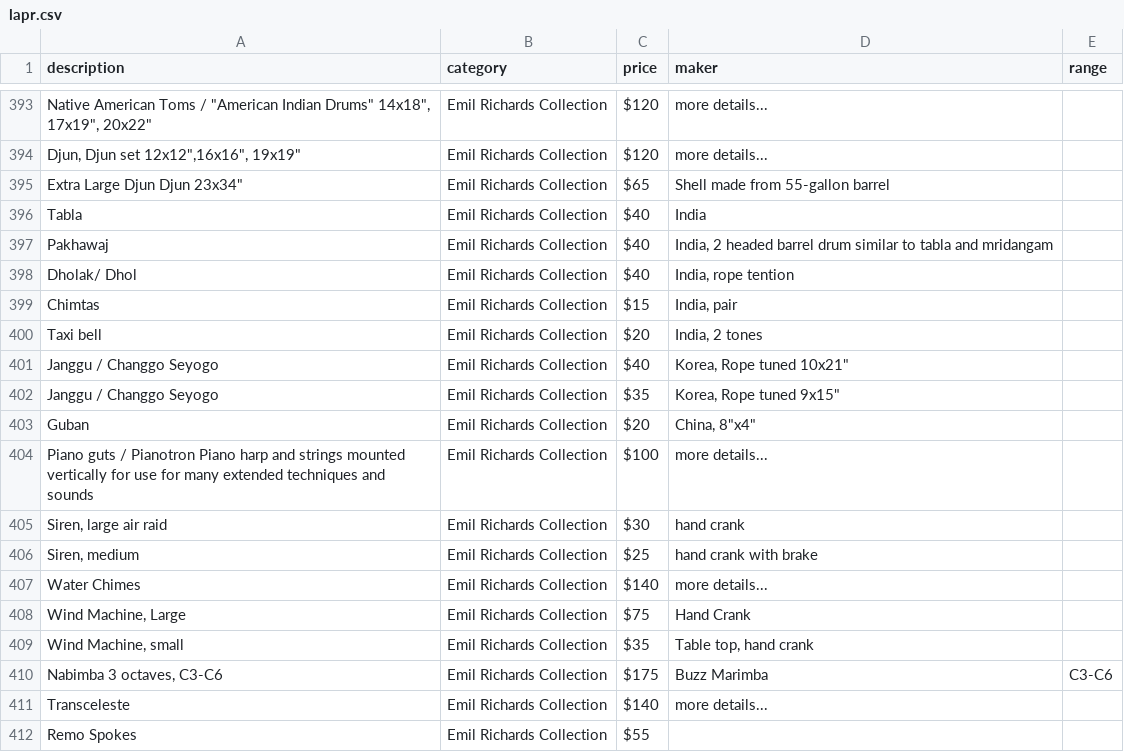
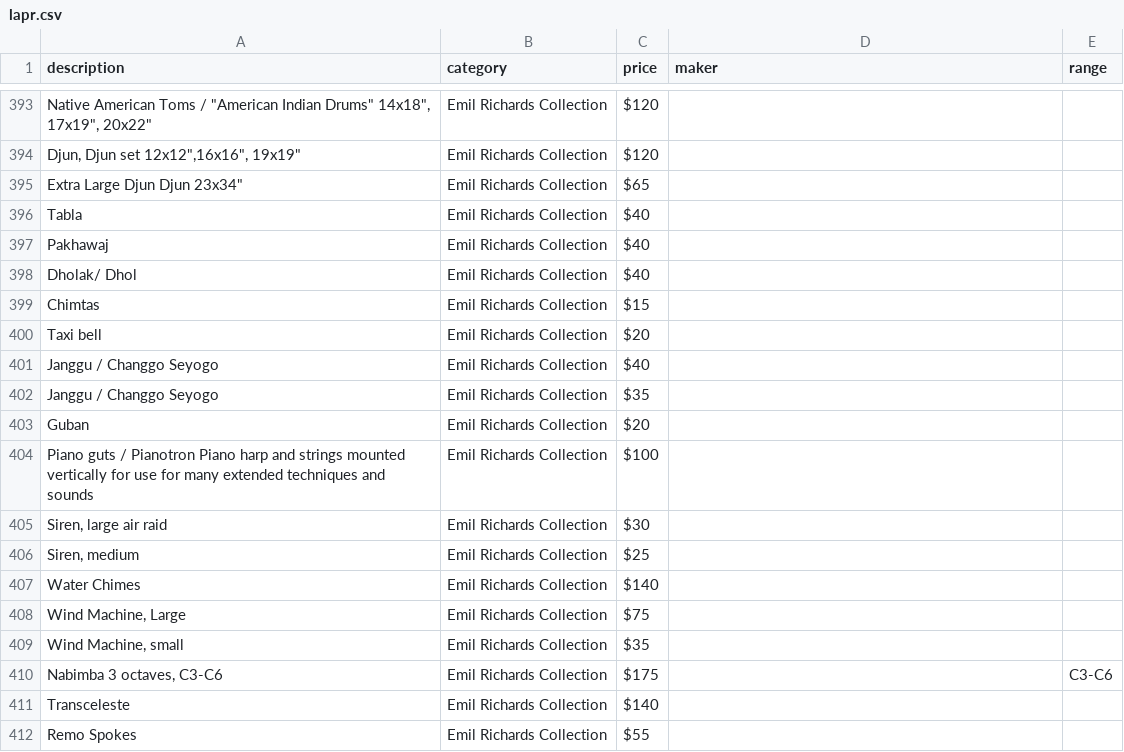
Before and after one commit to pixelsnob/lapr, a CSV file: docs/lapr.csv, drawn as a sheet; only a part is shown, gaps mark what is left out; the diff covers the shown part only; the diff names each change by its address in the sheet, - before the commit and + after, or states it on an @@ line.

```diff
--- a/docs/lapr.csv
+++ b/docs/lapr.csv
-D393:D394 (maker): more details...
+D393:D394 (maker): (empty)
-D395 (maker): Shell made from 55-gallon barrel
+D395 (maker): (empty)
-D396 (maker): India
+D396 (maker): (empty)
-D397 (maker): India, 2 headed barrel drum similar to tabla and mridangam
+D397 (maker): (empty)
-D398 (maker): India, rope tention
+D398 (maker): (empty)
-D399 (maker): India, pair
+D399 (maker): (empty)
-D400 (maker): India, 2 tones
+D400 (maker): (empty)
-D401 (maker): Korea, Rope tuned 10x21"
+D401 (maker): (empty)
-D402 (maker): Korea, Rope tuned 9x15"
+D402 (maker): (empty)
-D403 (maker): China, 8"x4"
+D403 (maker): (empty)
-D404 (maker): more details...
+D404 (maker): (empty)
-D405 (maker): hand crank
+D405 (maker): (empty)
-D406 (maker): hand crank with brake
+D406 (maker): (empty)
-D407 (maker): more details...
+D407 (maker): (empty)
-D408 (maker): Hand Crank
+D408 (maker): (empty)
-D409 (maker): Table top, hand crank
+D409 (maker): (empty)
-D410 (maker): Buzz Marimba
+D410 (maker): (empty)
-D411 (maker): more details...
+D411 (maker): (empty)
```
Also changed, not shown: 53 edited cells elsewhere in this file, 4 other files.
